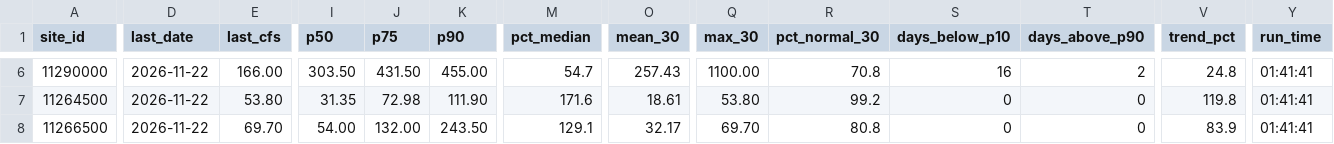
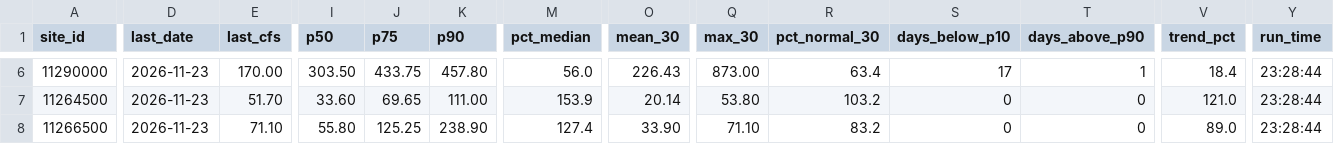
Before and after one commit to bdgroves/sierra-flow-handoff, a CSV file: docs/data/results.csv, drawn as a sheet; only a part is shown, gaps mark what is left out; the diff covers the shown part only; the diff names each change by its address in the sheet, - before the commit and + after, or states it on an @@ line.

```diff
--- a/docs/data/results.csv
+++ b/docs/data/results.csv
-D6:D8 (last_date): 2026-11-22
+D6:D8 (last_date): 2026-11-23
-E6 (last_cfs): 166.00
+E6 (last_cfs): 170.00
-J6 (p75): 431.50
+J6 (p75): 433.75
-K6 (p90): 455.00
+K6 (p90): 457.80
-M6 (pct_median): 54.7
+M6 (pct_median): 56.0
-O6 (mean_30): 257.43
+O6 (mean_30): 226.43
-Q6 (max_30): 1100.00
+Q6 (max_30): 873.00
-R6 (pct_normal_30): 70.8
+R6 (pct_normal_30): 63.4
-S6 (days_below_p10): 16
+S6 (days_below_p10): 17
-T6 (days_above_p90): 2
+T6 (days_above_p90): 1
-V6 (trend_pct): 24.8
+V6 (trend_pct): 18.4
-Y6:Y8 (run_time): 01:41:41
+Y6:Y8 (run_time): 23:28:44
-E7 (last_cfs): 53.80
+E7 (last_cfs): 51.70
-I7 (p50): 31.35
+I7 (p50): 33.60
-J7 (p75): 72.98
+J7 (p75): 69.65
-K7 (p90): 111.90
+K7 (p90): 111.00
-M7 (pct_median): 171.6
+M7 (pct_median): 153.9
-O7 (mean_30): 18.61
+O7 (mean_30): 20.14
-R7 (pct_normal_30): 99.2
+R7 (pct_normal_30): 103.2
-V7 (trend_pct): 119.8
+V7 (trend_pct): 121.0
-E8 (last_cfs): 69.70
+E8 (last_cfs): 71.10
-I8 (p50): 54.00
+I8 (p50): 55.80
-J8 (p75): 132.00
+J8 (p75): 125.25
-K8 (p90): 243.50
+K8 (p90): 238.90
-M8 (pct_median): 129.1
+M8 (pct_median): 127.4
-O8 (mean_30): 32.17
+O8 (mean_30): 33.90
-Q8 (max_30): 69.70
+Q8 (max_30): 71.10
-R8 (pct_normal_30): 80.8
+R8 (pct_normal_30): 83.2
-V8 (trend_pct): 83.9
+V8 (trend_pct): 89.0
```
Also changed, not shown: 53 edited cells elsewhere in this file, 9 other files.
